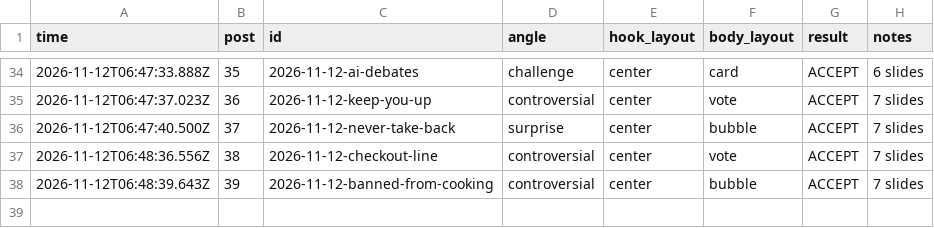
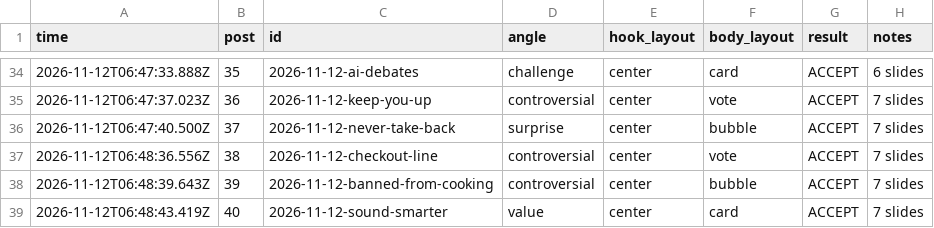
Before and after one commit to allena3103/Banter-Marketing, a TSV file: muse-posts/progress.tsv, drawn as a sheet; only a part is shown, gaps mark what is left out.

Commit message:
Add post 40: 2026-11-12-sound-smarter

```diff
--- a/muse-posts/progress.tsv
+++ b/muse-posts/progress.tsv
@@ -38 +38,2 @@ time	post	id	angle	hook_layout	body_layout	result	notes
 2026-11-12T06:48:39.643Z	39	2026-11-12-banned-from-cooking	controversial	center	bubble	ACCEPT	7 slides
+2026-11-12T06:48:43.419Z	40	2026-11-12-sound-smarter	value	center	card	ACCEPT	7 slides
```
Also changed, not shown: 9 other files.
